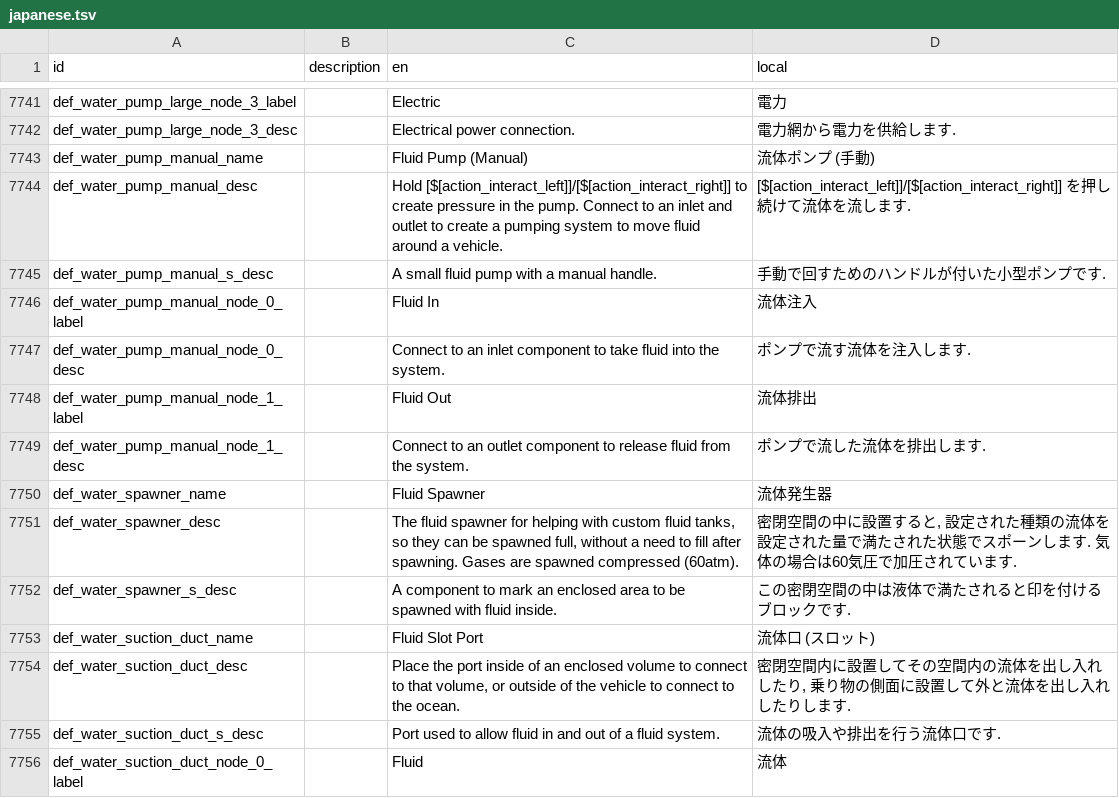
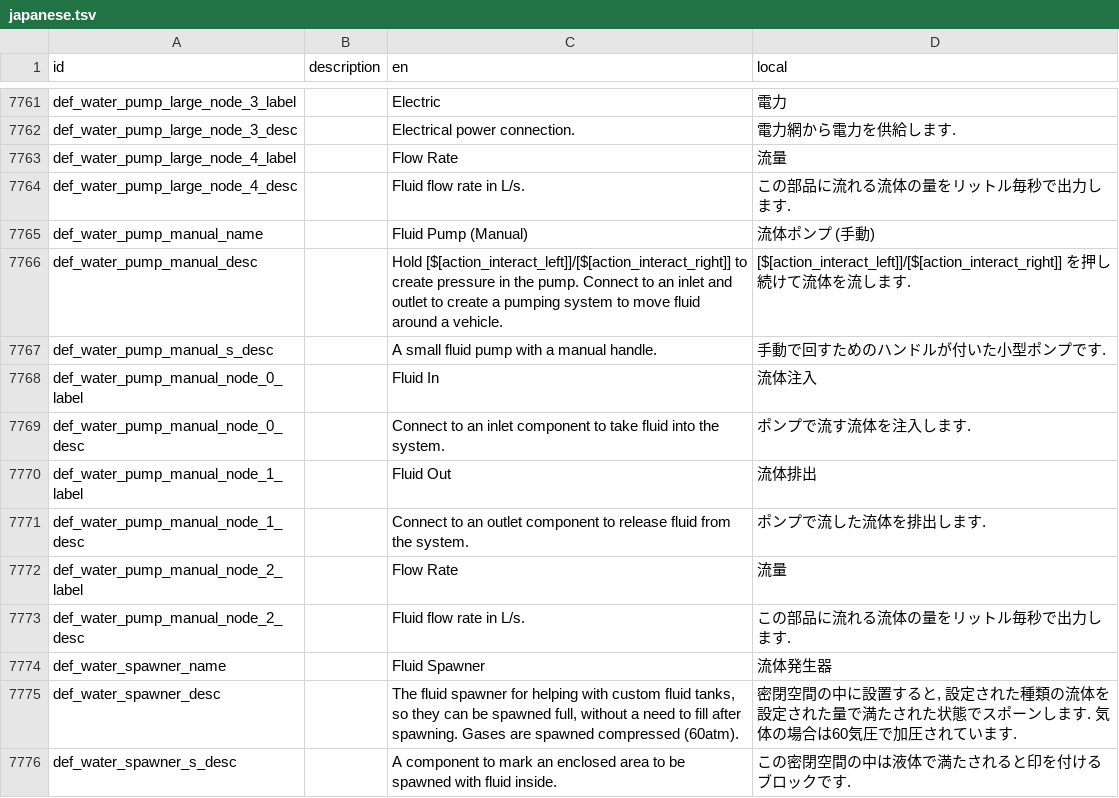
Before and after one commit to Gakuto1112/Stormworks-JapaneseTranslation, a TSV file: src/translation_data/japanese.tsv, drawn as a sheet; only a part is shown, gaps mark what is left out; the shorter side is filled out with more unchanged rows; the diff covers the shown part only.

```diff
--- a/src/translation_data/japanese.tsv
+++ b/src/translation_data/japanese.tsv
@@ -7742,2 +7762,4 @@ def_water_pump_large_node_3_label		Electric	電力
 def_water_pump_large_node_3_desc		Electrical power connection.	電力網から電力を供給します.
+def_water_pump_large_node_4_label		Flow Rate	流量
+def_water_pump_large_node_4_desc		Fluid flow rate in L/s.	この部品に流れる流体の量をリットル毎秒で出力します.
 def_water_pump_manual_name		Fluid Pump (Manual)	流体ポンプ (手動)
@@ -7749,2 +7771,4 @@ def_water_pump_manual_node_1_label		Fluid Out	流体排出
 def_water_pump_manual_node_1_desc		Connect to an outlet component to release fluid from the system.	ポンプで流した流体を排出します.
+def_water_pump_manual_node_2_label		Flow Rate	流量
+def_water_pump_manual_node_2_desc		Fluid flow rate in L/s.	この部品に流れる流体の量をリットル毎秒で出力します.
 def_water_spawner_name		Fluid Spawner	流体発生器
```
Also changed, not shown: 20 added rows elsewhere in this file.
